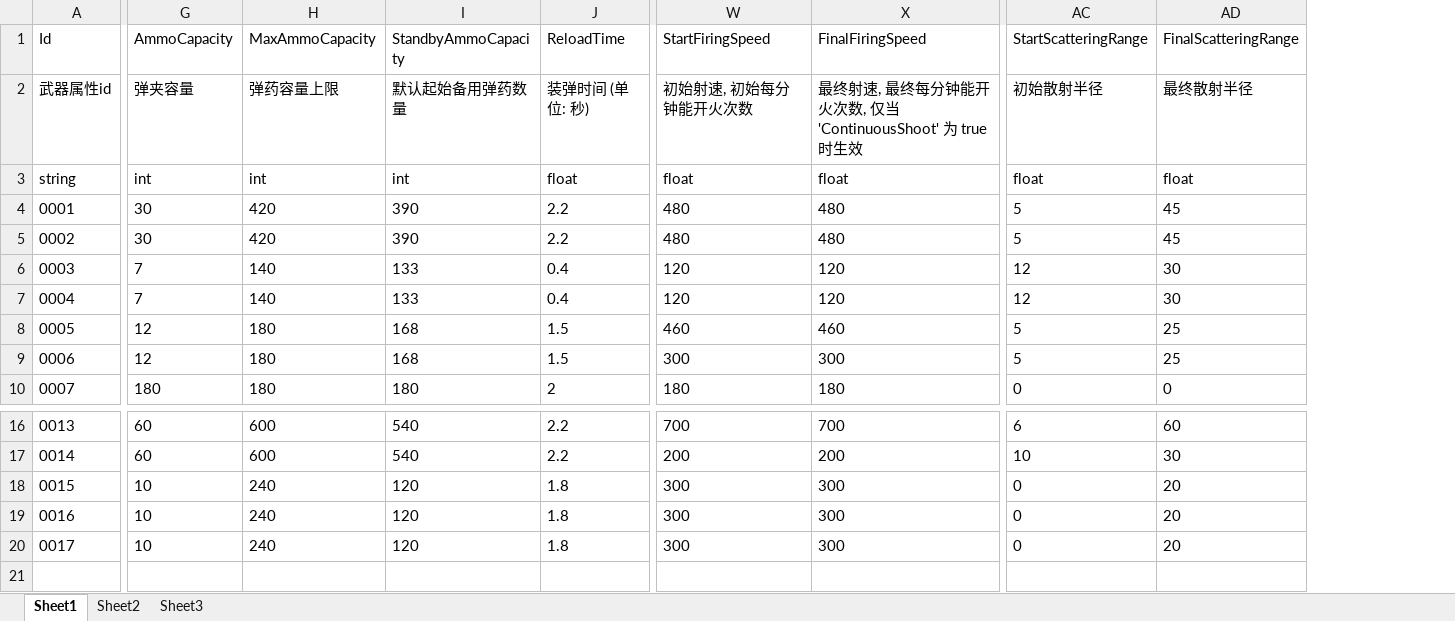
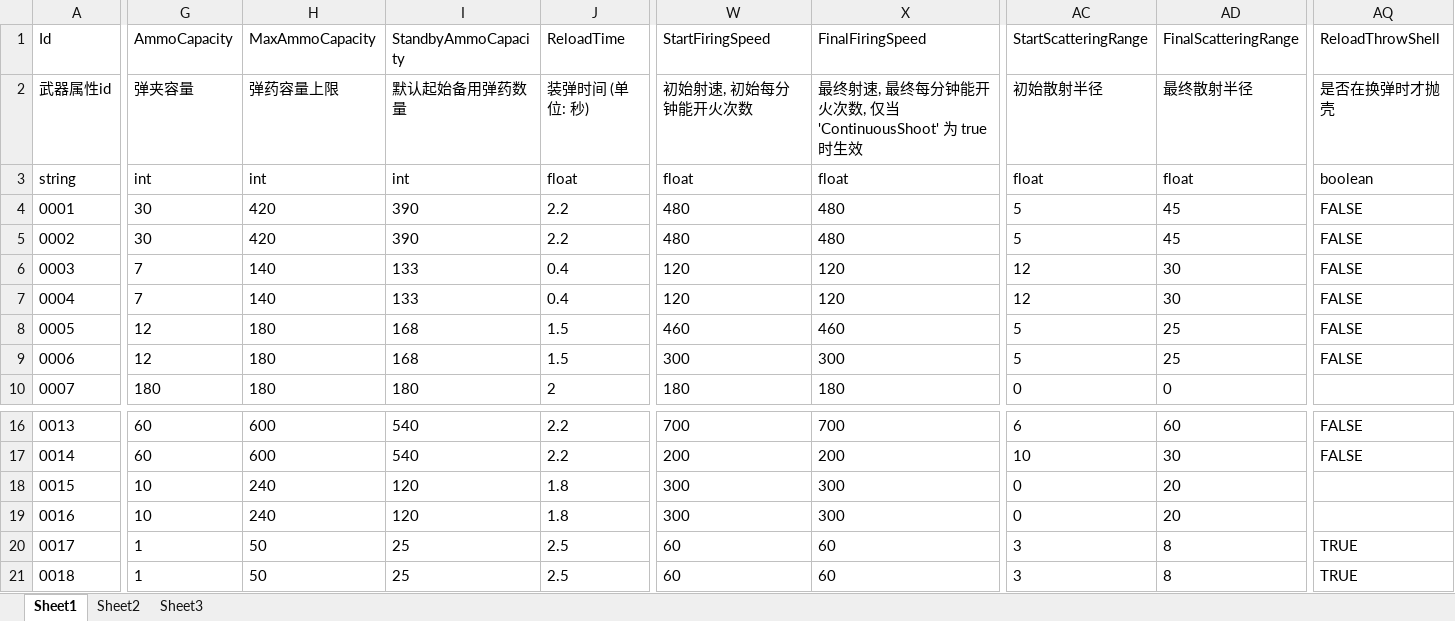
Before and after one commit to xlljc/DungeonShooting, an Excel workbook: DungeonShooting_Godot/excel/excelFile/WeaponBase.xlsx, sheet Sheet1, drawn as a sheet; only a part is shown, gaps mark what is left out; values as stored, in another font and other column widths than the file's, no borders; rows hold the shown columns only; the diff covers the shown part only; the diff names each change by its address in the sheet, - before the commit and + after, or states it on an @@ line.

```diff
--- a/DungeonShooting_Godot/excel/excelFile/WeaponBase.xlsx (sheet Sheet1)
+++ b/DungeonShooting_Godot/excel/excelFile/WeaponBase.xlsx (sheet Sheet1)
+column AQ (ReloadThrowShell), rows 2-9: 是否在换弹时才抛壳 | boolean | FALSE | FALSE | FALSE | FALSE | FALSE | FALSE; rows 16-20: FALSE | FALSE |  |  | TRUE
-G20 (AmmoCapacity): 10
+G20 (AmmoCapacity): 1
-H20 (MaxAmmoCapacity): 240
+H20 (MaxAmmoCapacity): 50
-I20 (StandbyAmmoCapacity): 120
+I20 (StandbyAmmoCapacity): 25
-J20 (ReloadTime): 1.8
+J20 (ReloadTime): 2.5
-W20 (StartFiringSpeed): 300
+W20 (StartFiringSpeed): 60
-X20 (FinalFiringSpeed): 300
+X20 (FinalFiringSpeed): 60
-AC20 (StartScatteringRange): 0
+AC20 (StartScatteringRange): 3
-AD20 (FinalScatteringRange): 20
+AD20 (FinalScatteringRange): 8
+row 21: 0018 | 1 | 50 | 25 | 2.5 | 60 | 60 | 3 | 8 | TRUE
```
Also changed, not shown: 11 edited cells elsewhere in this sheet, DungeonShooting_Godot/excel/excelFile/ActivityBase.xlsx, DungeonShooting_Godot/excel/excelFile/ActivityMaterial.xlsx, 10 other files.
